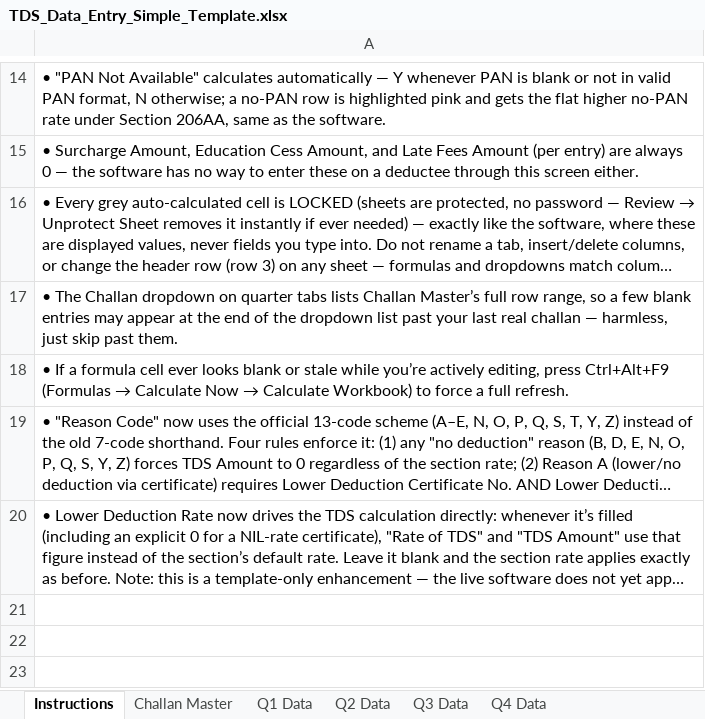
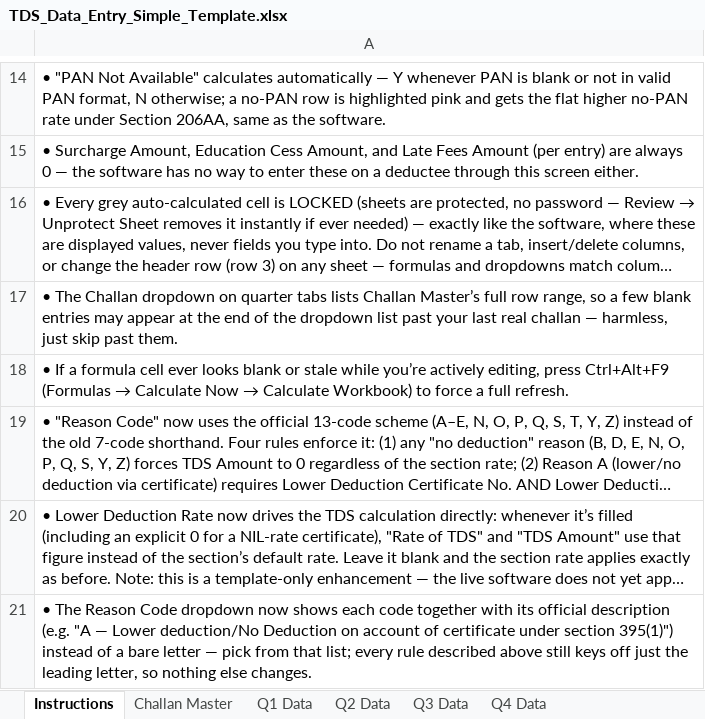
Before and after one commit to KunalDesaiVJD/caflow-core-ui, an Excel workbook: public/templates/TDS_Data_Entry_Simple_Template.xlsx, sheet Instructions, drawn as a sheet; only a part is shown, gaps mark what is left out; long unchanged cells end in …; values as stored, in another font and other column widths than the file's, no borders; the diff names each change by its address in the sheet, - before the commit and + after, or states it on an @@ line.

```diff
--- a/public/templates/TDS_Data_Entry_Simple_Template.xlsx (sheet Instructions)
+++ b/public/templates/TDS_Data_Entry_Simple_Template.xlsx (sheet Instructions)
+row 21: • The Reason Code dropdown now shows each code together with its official description (e.g. "A — Lower deduction/No Deduction on account of certificate under section 395(1)") instead of a bare letter — pick from that list; every rule described above still keys off just the leading letter, so nothing else changes.
```
Also changed, not shown: sheet Q1 Data, sheet Q2 Data, sheet Q3 Data, sheet Q4 Data.
